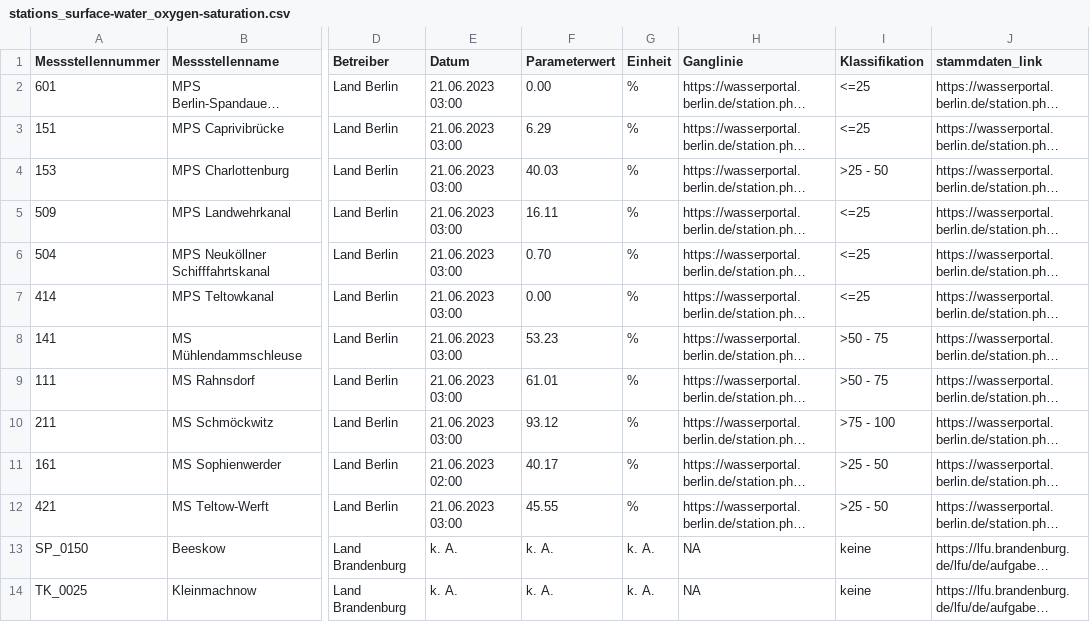
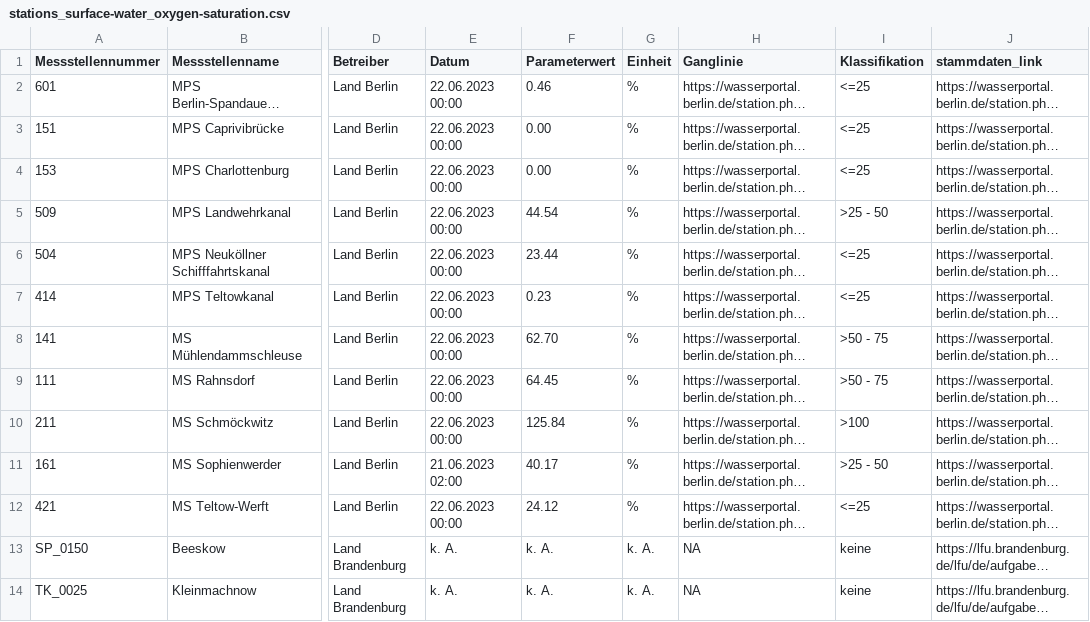
Before and after one commit to KWB-R/wasserportal, a CSV file: stations_surface-water_oxygen-saturation.csv, drawn as a sheet; only a part is shown, gaps mark what is left out; long unchanged cells end in …; the diff names each change by its address in the sheet, - before the commit and + after, or states it on an @@ line.

```diff
--- a/stations_surface-water_oxygen-saturation.csv
+++ b/stations_surface-water_oxygen-saturation.csv
-E2:E10 (Datum): 21.06.2023 03:00
+E2:E10 (Datum): 22.06.2023 00:00
-F2 (Parameterwert): 0.00
+F2 (Parameterwert): 0.46
-F3 (Parameterwert): 6.29
+F3 (Parameterwert): 0.00
-F4 (Parameterwert): 40.03
+F4 (Parameterwert): 0.00
-I4 (Klassifikation): >25 - 50
+I4 (Klassifikation): <=25
-F5 (Parameterwert): 16.11
+F5 (Parameterwert): 44.54
-I5 (Klassifikation): <=25
+I5 (Klassifikation): >25 - 50
-F6 (Parameterwert): 0.70
+F6 (Parameterwert): 23.44
-F7 (Parameterwert): 0.00
+F7 (Parameterwert): 0.23
-F8 (Parameterwert): 53.23
+F8 (Parameterwert): 62.70
-F9 (Parameterwert): 61.01
+F9 (Parameterwert): 64.45
-F10 (Parameterwert): 93.12
+F10 (Parameterwert): 125.84
-I10 (Klassifikation): >75 - 100
+I10 (Klassifikation): >100
-E12 (Datum): 21.06.2023 03:00
+E12 (Datum): 22.06.2023 00:00
-F12 (Parameterwert): 45.55
+F12 (Parameterwert): 24.12
-I12 (Klassifikation): >25 - 50
+I12 (Klassifikation): <=25
```
Also changed, not shown: stations_groundwater_level.csv, stations_surface-water_flow.csv, 21 other files.
